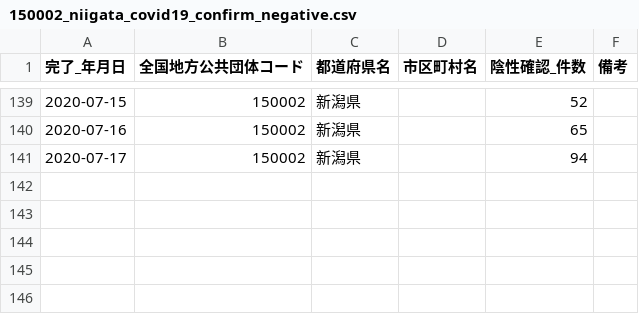
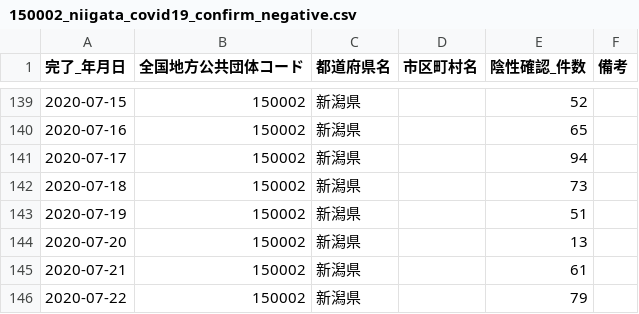
Before and after one commit to CodeForNiigata/covid19-data-niigata, a CSV file: dist/csv/150002_niigata_covid19_confirm_negative.csv, drawn as a sheet; only a part is shown, gaps mark what is left out; the diff names each change by its address in the sheet, - before the commit and + after, or states it on an @@ line.

```diff
--- a/dist/csv/150002_niigata_covid19_confirm_negative.csv
+++ b/dist/csv/150002_niigata_covid19_confirm_negative.csv
+row 142: 2020-07-18 | 150002 | 新潟県 |  | 73
+row 143: 2020-07-19 | 150002 | 新潟県 |  | 51
+row 144: 2020-07-20 | 150002 | 新潟県 |  | 13
+row 145: 2020-07-21 | 150002 | 新潟県 |  | 61
+row 146: 2020-07-22 | 150002 | 新潟県 |  | 79
```
Also changed, not shown: dist/csv/150002_niigata_covid19_test_count.csv, dist/csv/150002_niigata_covid19_test_people.csv, 4 other files.
